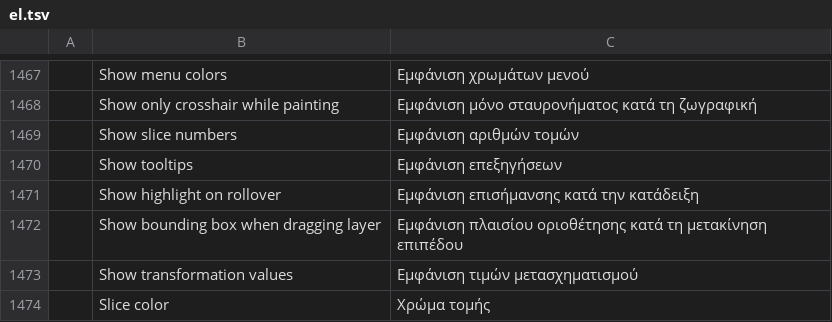
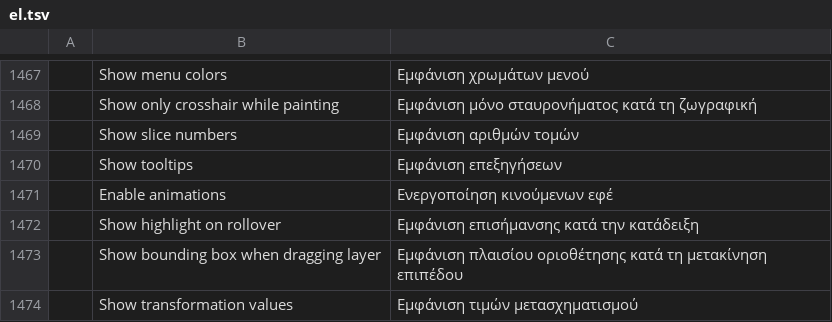
Before and after one commit to salim-studio/photosweet, a TSV file: crates/ui-egui/src/i18n/el.tsv, drawn as a sheet; only a part is shown, gaps mark what is left out; the shorter side is filled out with more unchanged rows; the diff names each change by its address in the sheet, - before the commit and + after, or states it on an @@ line.

Commit message:
Interface: an Enable Animations preference (#3273) (#3276)
Preferences › Interface › Enable animations (interface.enableAnimations, on by
default). Off, prefs_ui::sync_animations sets egui's animation_time to 0 and
scroll_animation to none in both the dark and light styles, so menus, popups
and collapsing sections change at once and scroll areas jump. It is re-applied
each frame, so a theme change keeps it. Translated in all 16 catalogs; the
scorecard row UI-217-10 goes to partial.

```diff
--- a/crates/ui-egui/src/i18n/el.tsv
+++ b/crates/ui-egui/src/i18n/el.tsv
+row 1471:  | Enable animations | Ενεργοποίηση κινούμενων εφέ
```
Also changed, not shown: crates/ui-egui/src/i18n/de.tsv, crates/ui-egui/src/i18n/es.tsv, 17 other files.
